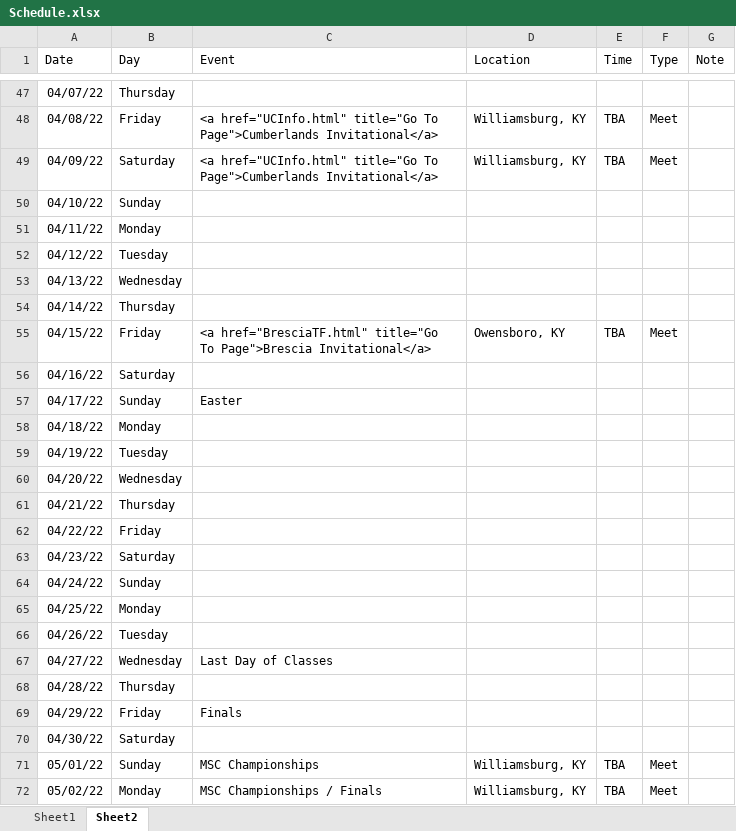
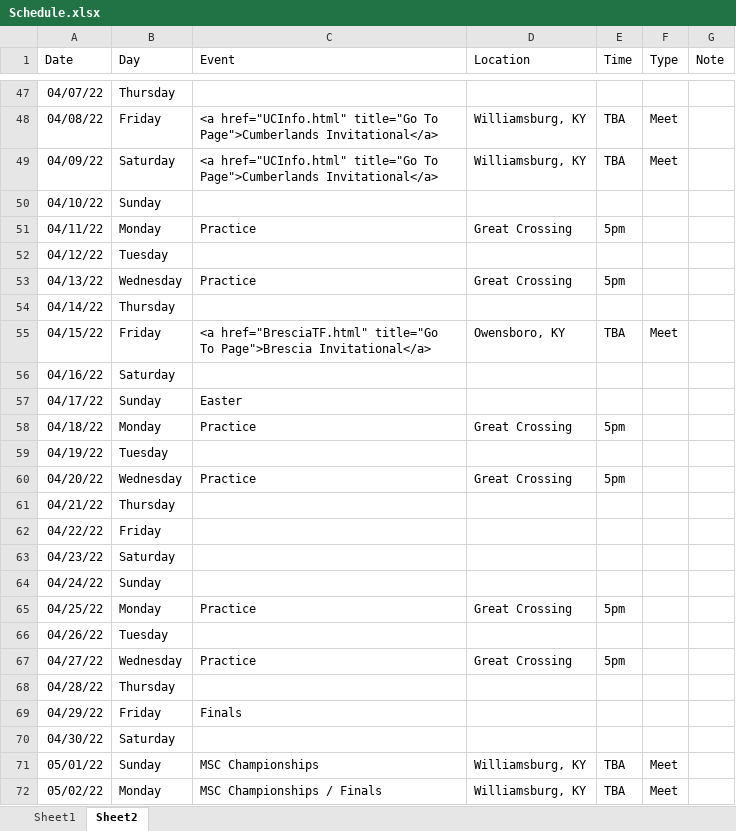
Before and after one commit to gcxcluke/Calendar, an Excel workbook: Schedule.xlsx, sheet Sheet2, drawn as a sheet; only a part is shown, gaps mark what is left out; values as stored, in another font and other column widths than the file's, no borders; the diff covers the shown part only; the diff names each change by its address in the sheet, - before the commit and + after, or states it on an @@ line.

```diff
--- a/Schedule.xlsx (sheet Sheet2)
+++ b/Schedule.xlsx (sheet Sheet2)
-C51 (Event): (empty)
+C51 (Event): Practice
-D51 (Location): (empty)
+D51 (Location): Great Crossing
-E51 (Time): (empty)
+E51 (Time): 5pm
-C53 (Event): (empty)
+C53 (Event): Practice
-D53 (Location): (empty)
+D53 (Location): Great Crossing
-E53 (Time): (empty)
+E53 (Time): 5pm
-C58 (Event): (empty)
+C58 (Event): Practice
-D58 (Location): (empty)
+D58 (Location): Great Crossing
-E58 (Time): (empty)
+E58 (Time): 5pm
-C60 (Event): (empty)
+C60 (Event): Practice
-D60 (Location): (empty)
+D60 (Location): Great Crossing
-E60 (Time): (empty)
+E60 (Time): 5pm
-C65 (Event): (empty)
+C65 (Event): Practice
-D65 (Location): (empty)
+D65 (Location): Great Crossing
-E65 (Time): (empty)
+E65 (Time): 5pm
-C67 (Event): Last Day of Classes
+C67 (Event): Practice
-D67 (Location): (empty)
+D67 (Location): Great Crossing
-E67 (Time): (empty)
+E67 (Time): 5pm
```
Also changed, not shown: 24 edited cells elsewhere in this sheet, 4 other files.
